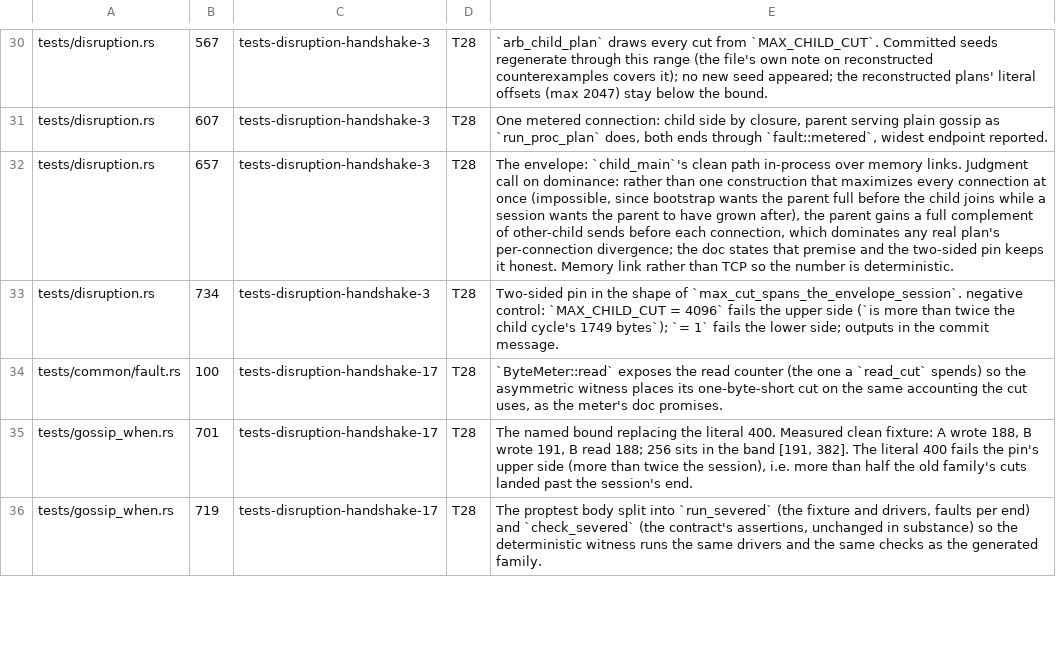
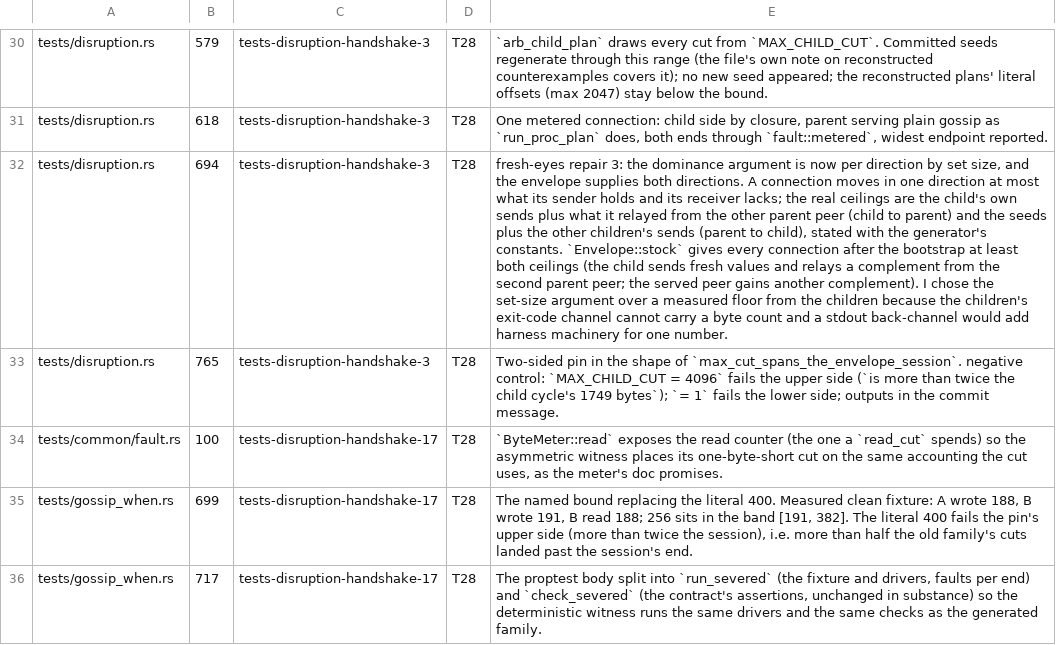
Before and after one commit to oxidecomputer/rumors, a TSV file: .agent-notes/2026-09-01-holistic-review-rumors/triage/annotations/p1-harness-tests.tsv, drawn as a sheet; only a part is shown, gaps mark what is left out; the diff covers the shown part only; the diff names each change by its address in the sheet, - before the commit and + after, or states it on an @@ line.

Commit message:
Fault-free plans pin zero losses; the child-cycle envelope supplies both directions (fresh-eyes repairs 2 and 3)
Repair 2 (tests-disruption-handshake-7, T26): the inter-process
wind-down counts an aborted straggler as a possible loss, which relaxes
the party check; nothing asserted that a clean plan yields none, so a
grace expiring on a loaded machine could switch the sharp check off
with green output. `ProcPlan::is_fault_free` names the fault-free half
of `arb_proc_plan`, and `run_proc_plan_probed` pins `possible_losses
== 0` for it. Negative control (reversible, restored): a serving task
that counts every session as an error fails the proptest:

    cargo nextest run -p rumors --all-features --no-fail-fast -E 'binary(disruption) & test(inter_process_disruption_upholds_party_invariants)'
        FAIL [   0.417s] (1/1) rumors::disruption inter_process_disruption_upholds_party_invariants
    assertion `left == right` failed: a fault-free plan is loss-free: every serving session must end clean within SERVE_GRACE

A zero grace does not trip the pin: every clean serving session has
already ended when the parent reaps its child, and `timeout` polls the
drain once before checking its deadline. That is the premise the pin
holds, not a gap in it.

Repair 3 (tests-disruption-handshake-3, T28): the envelope argued
dominance in the parent-to-child direction only, while a real child
under two parent peers also relays other children's values toward the
parent. The argument is now per direction by set size (a connection
moves in one direction at most what its sender holds and its receiver
lacks), with the real ceilings stated from the generator's constants,
and `Envelope::stock` supplies both directions before every connection
after the bootstrap. Re-measured:

    child cycle bytes per endpoint: bootstrap 784, session 1369, final gossip 2194, retire 2750

`MAX_CHILD_CUT` moves to 3072, in the band [2750, 5500]. The disruption
binary passes whole (14 tests) in two runs.

Also the T141 prose pass over this file's touched paragraphs: test
docs cut to their invariant, the wind-down comment to its argument,
em-dashes replaced.

```diff
--- a/.agent-notes/2026-09-01-holistic-review-rumors/triage/annotations/p1-harness-tests.tsv
+++ b/.agent-notes/2026-09-01-holistic-review-rumors/triage/annotations/p1-harness-tests.tsv
-B30: 567
+B30: 579
-B31: 607
+B31: 618
-B32: 657
+B32: 694
-E32: The envelope: `child_main`'s clean path in-process over memory links. Judgment call on dominance: rather than one construction that maximizes every connection at once (impossible, since bootstrap wants the parent full before the child joins while a session wants the parent to have grown after), the parent gains a full complement of other-child sends before each connection, which dominates any real plan's per-connection divergence; the doc states that premise and the two-sided pin keeps it honest. Memory link rather than TCP so the number is deterministic.
+E32: fresh-eyes repair 3: the dominance argument is now per direction by set size, and the envelope supplies both directions. A connection moves in one direction at most what its sender holds and its receiver lacks; the real ceilings are the child's own sends plus what it relayed from the other parent peer (child to parent) and the seeds plus the other children's sends (parent to child), stated with the generator's constants. `Envelope::stock` gives every connection after the bootstrap at least both ceilings (the child sends fresh values and relays a complement from the second parent peer; the served peer gains another complement). I chose the set-size argument over a measured floor from the children because the children's exit-code channel cannot carry a byte count and a stdout back-channel would add harness machinery for one number.
-B33: 734
+B33: 765
-B35: 701
+B35: 699
-B36: 719
+B36: 717
```
Also changed, not shown: 14 added rows and 29 edited cells elsewhere in this file, 1 other file.
